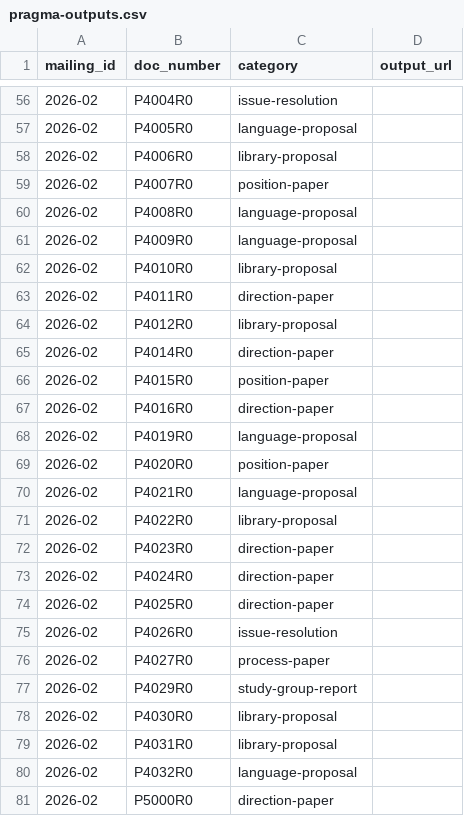
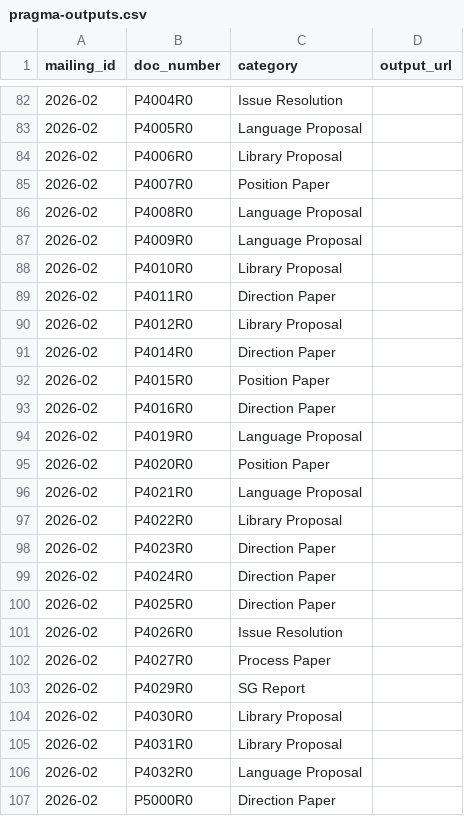
Before and after one commit to pragma-group/pragma-group.github.io, a CSV file: pragma/pragma-outputs.csv, drawn as a sheet; only a part is shown, gaps mark what is left out; the diff covers the shown part only.

```diff
--- a/pragma/pragma-outputs.csv
+++ b/pragma/pragma-outputs.csv
@@ -56,26 +82,26 @@ mailing_id,doc_number,category,output_url
-2026-02,P4004R0,issue-resolution,
-2026-02,P4005R0,language-proposal,
-2026-02,P4006R0,library-proposal,
-2026-02,P4007R0,position-paper,
-2026-02,P4008R0,language-proposal,
-2026-02,P4009R0,language-proposal,
-2026-02,P4010R0,library-proposal,
-2026-02,P4011R0,direction-paper,
-2026-02,P4012R0,library-proposal,
-2026-02,P4014R0,direction-paper,
-2026-02,P4015R0,position-paper,
-2026-02,P4016R0,direction-paper,
-2026-02,P4019R0,language-proposal,
-2026-02,P4020R0,position-paper,
-2026-02,P4021R0,language-proposal,
-2026-02,P4022R0,library-proposal,
-2026-02,P4023R0,direction-paper,
-2026-02,P4024R0,direction-paper,
-2026-02,P4025R0,direction-paper,
-2026-02,P4026R0,issue-resolution,
-2026-02,P4027R0,process-paper,
-2026-02,P4029R0,study-group-report,
-2026-02,P4030R0,library-proposal,
-2026-02,P4031R0,library-proposal,
-2026-02,P4032R0,language-proposal,
-2026-02,P5000R0,direction-paper,
+2026-02,P4004R0,Issue Resolution,
+2026-02,P4005R0,Language Proposal,
+2026-02,P4006R0,Library Proposal,
+2026-02,P4007R0,Position Paper,
+2026-02,P4008R0,Language Proposal,
+2026-02,P4009R0,Language Proposal,
+2026-02,P4010R0,Library Proposal,
+2026-02,P4011R0,Direction Paper,
+2026-02,P4012R0,Library Proposal,
+2026-02,P4014R0,Direction Paper,
+2026-02,P4015R0,Position Paper,
+2026-02,P4016R0,Direction Paper,
+2026-02,P4019R0,Language Proposal,
+2026-02,P4020R0,Position Paper,
+2026-02,P4021R0,Language Proposal,
+2026-02,P4022R0,Library Proposal,
+2026-02,P4023R0,Direction Paper,
+2026-02,P4024R0,Direction Paper,
+2026-02,P4025R0,Direction Paper,
+2026-02,P4026R0,Issue Resolution,
+2026-02,P4027R0,Process Paper,
+2026-02,P4029R0,SG Report,
+2026-02,P4030R0,Library Proposal,
+2026-02,P4031R0,Library Proposal,
+2026-02,P4032R0,Language Proposal,
+2026-02,P5000R0,Direction Paper,
```
Also changed, not shown: 26 added rows and 54 edited cells elsewhere in this file.
